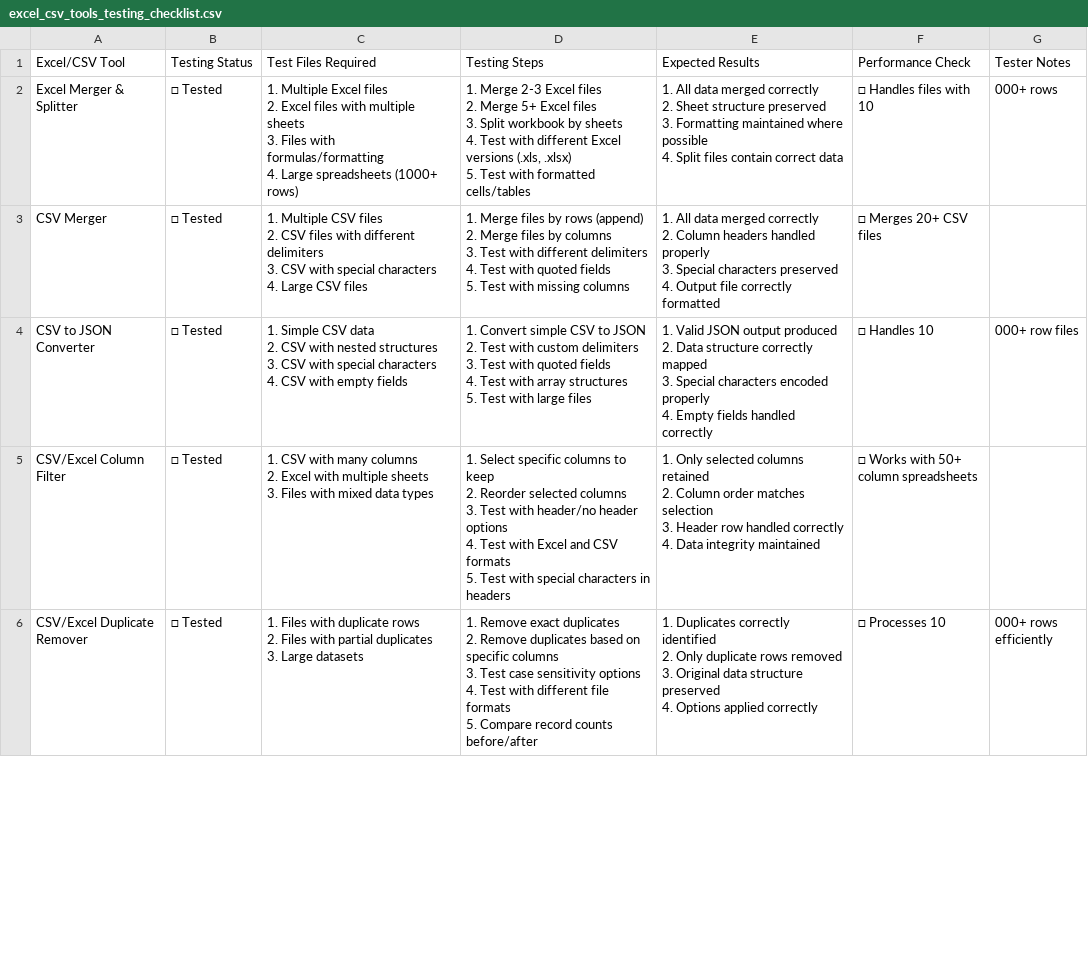
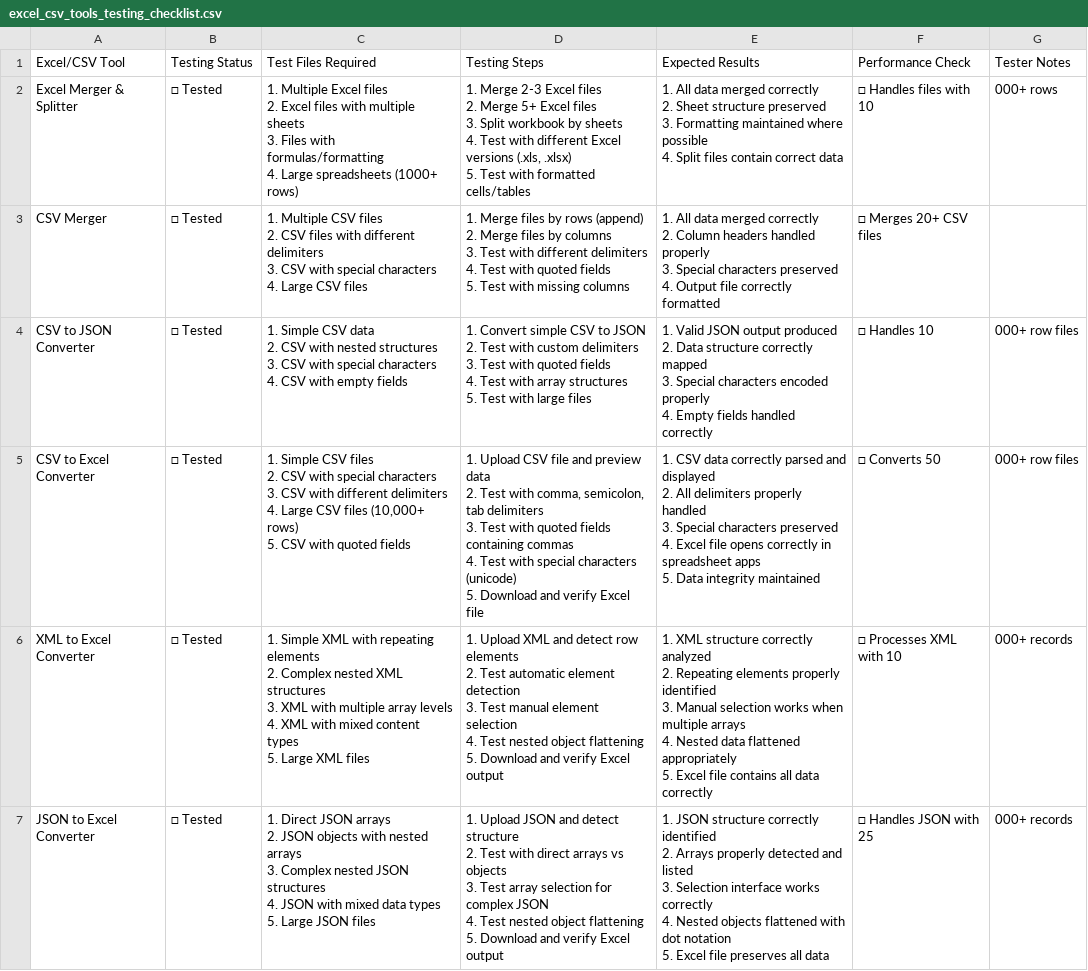
Before and after one commit to dennisyd/toolsjockey.com, a CSV file: testing/excel_csv_tools_testing_checklist.csv, drawn as a sheet; only a part is shown; the shorter side is filled out with more unchanged rows; ↵ is a line break in a cell; the diff covers the shown part only; the diff names each change by its address in the sheet, - before the commit and + after, or states it on an @@ line.

```diff
--- a/testing/excel_csv_tools_testing_checklist.csv
+++ b/testing/excel_csv_tools_testing_checklist.csv
+row 5: CSV to Excel Converter | □ Tested | 1. Simple CSV files ↵ 2. CSV with special characters ↵ 3. CSV with different delimiters ↵ 4. Large CSV files (10,000+ rows) ↵ 5. CSV with quoted fields | 1. Upload CSV file and preview data ↵ 2. Test with comma, semicolon, tab delimiters ↵ 3. Test with quoted fields containing commas ↵ 4. Test with special characters (unicode) ↵ 5. Download and verify Excel file | 1. CSV data correctly parsed and displayed ↵ 2. All delimiters properly handled ↵ 3. Special characters preserved ↵ 4. Excel file opens correctly in spreadsheet apps ↵ 5. Data integrity maintained | □ Converts 50 | 000+ row files
+row 6: XML to Excel Converter | □ Tested | 1. Simple XML with repeating elements ↵ 2. Complex nested XML structures ↵ 3. XML with multiple array levels ↵ 4. XML with mixed content types ↵ 5. Large XML files | 1. Upload XML and detect row elements ↵ 2. Test automatic element detection ↵ 3. Test manual element selection ↵ 4. Test nested object flattening ↵ 5. Download and verify Excel output | 1. XML structure correctly analyzed ↵ 2. Repeating elements properly identified ↵ 3. Manual selection works when multiple arrays ↵ 4. Nested data flattened appropriately ↵ 5. Excel file contains all data correctly | □ Processes XML with 10 | 000+ records
+row 7: JSON to Excel Converter | □ Tested | 1. Direct JSON arrays ↵ 2. JSON objects with nested arrays ↵ 3. Complex nested JSON structures ↵ 4. JSON with mixed data types ↵ 5. Large JSON files | 1. Upload JSON and detect structure ↵ 2. Test with direct arrays vs objects ↵ 3. Test array selection for complex JSON ↵ 4. Test nested object flattening ↵ 5. Download and verify Excel output | 1. JSON structure correctly identified ↵ 2. Arrays properly detected and listed ↵ 3. Selection interface works correctly ↵ 4. Nested objects flattened with dot notation ↵ 5. Excel file preserves all data | □ Handles JSON with 25 | 000+ records
```
Also changed, not shown: 5 added rows and 1 removed row elsewhere in this file, testing/tools_testing_checklist.csv, 5 other files.
